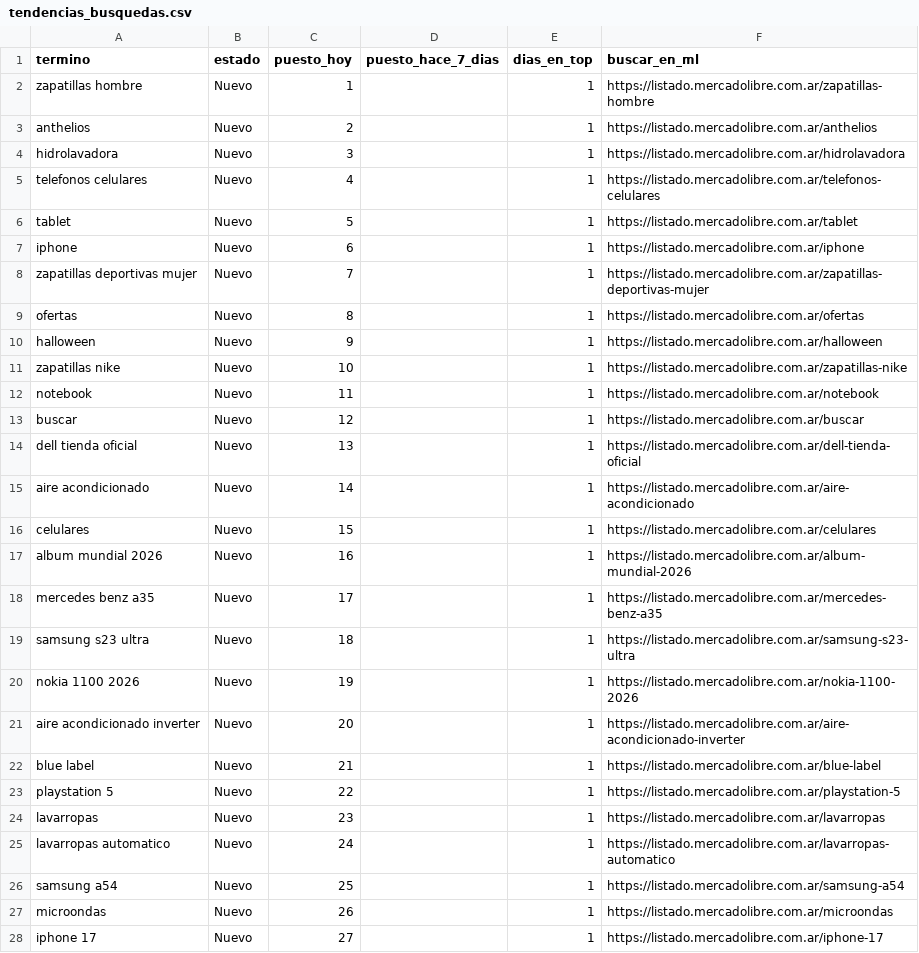
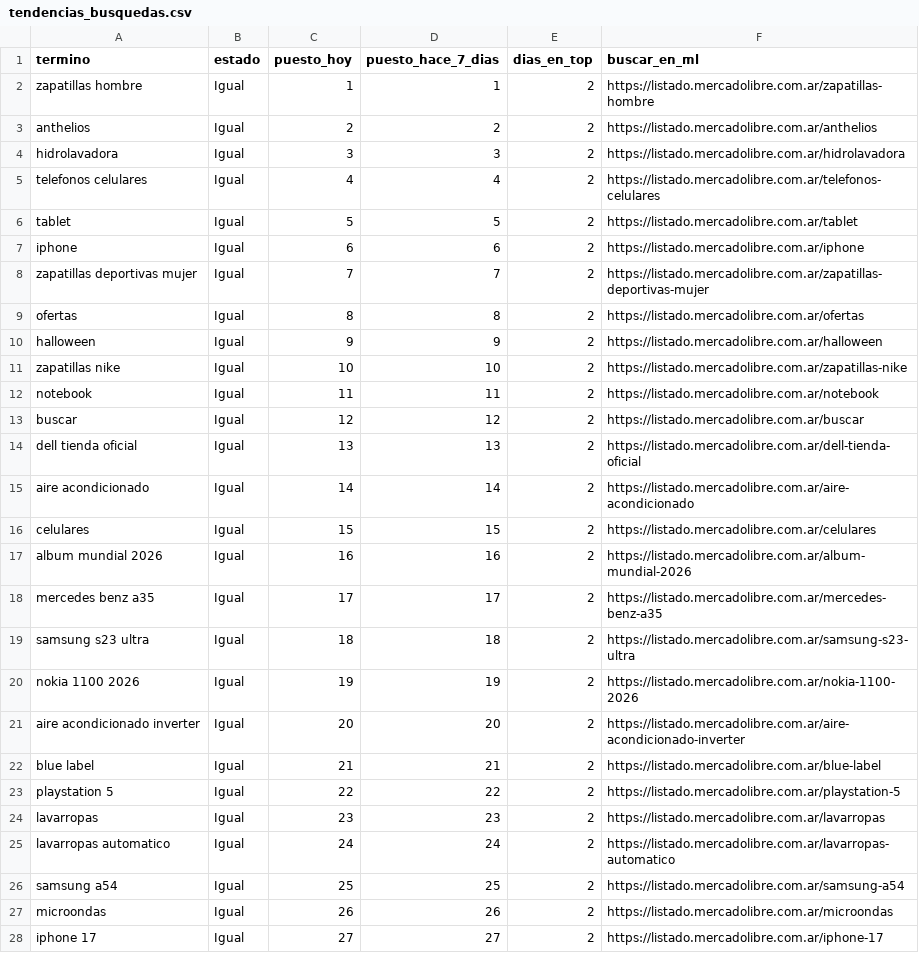
Before and after one commit to ojoalprecio-ar-nor/ojoalprecio-ar-nor.github.io, a CSV file: data/tendencias_busquedas.csv, drawn as a sheet; only a part is shown; the diff covers the shown part only.

```diff
--- a/data/tendencias_busquedas.csv
+++ b/data/tendencias_busquedas.csv
@@ -1,28 +1,28 @@
 termino;estado;puesto_hoy;puesto_hace_7_dias;dias_en_top;buscar_en_ml
-zapatillas hombre;Nuevo;1;;1;https://listado.mercadolibre.com.ar/zapatillas-hombre
-anthelios;Nuevo;2;;1;https://listado.mercadolibre.com.ar/anthelios
-hidrolavadora;Nuevo;3;;1;https://listado.mercadolibre.com.ar/hidrolavadora
-telefonos celulares;Nuevo;4;;1;https://listado.mercadolibre.com.ar/telefonos-celulares
-tablet;Nuevo;5;;1;https://listado.mercadolibre.com.ar/tablet
-iphone;Nuevo;6;;1;https://listado.mercadolibre.com.ar/iphone
-zapatillas deportivas mujer;Nuevo;7;;1;https://listado.mercadolibre.com.ar/zapatillas-deportivas-mujer
-ofertas;Nuevo;8;;1;https://listado.mercadolibre.com.ar/ofertas
-halloween;Nuevo;9;;1;https://listado.mercadolibre.com.ar/halloween
-zapatillas nike;Nuevo;10;;1;https://listado.mercadolibre.com.ar/zapatillas-nike
-notebook;Nuevo;11;;1;https://listado.mercadolibre.com.ar/notebook
-buscar;Nuevo;12;;1;https://listado.mercadolibre.com.ar/buscar
-dell tienda oficial;Nuevo;13;;1;https://listado.mercadolibre.com.ar/dell-tienda-oficial
-aire acondicionado;Nuevo;14;;1;https://listado.mercadolibre.com.ar/aire-acondicionado
-celulares;Nuevo;15;;1;https://listado.mercadolibre.com.ar/celulares
-album mundial 2026;Nuevo;16;;1;https://listado.mercadolibre.com.ar/album-mundial-2026
-mercedes benz a35;Nuevo;17;;1;https://listado.mercadolibre.com.ar/mercedes-benz-a35
-samsung s23 ultra;Nuevo;18;;1;https://listado.mercadolibre.com.ar/samsung-s23-ultra
-nokia 1100 2026;Nuevo;19;;1;https://listado.mercadolibre.com.ar/nokia-1100-2026
-aire acondicionado inverter;Nuevo;20;;1;https://listado.mercadolibre.com.ar/aire-acondicionado-inverter
-blue label;Nuevo;21;;1;https://listado.mercadolibre.com.ar/blue-label
-playstation 5;Nuevo;22;;1;https://listado.mercadolibre.com.ar/playstation-5
-lavarropas;Nuevo;23;;1;https://listado.mercadolibre.com.ar/lavarropas
-lavarropas automatico;Nuevo;24;;1;https://listado.mercadolibre.com.ar/lavarropas-automatico
-samsung a54;Nuevo;25;;1;https://listado.mercadolibre.com.ar/samsung-a54
-microondas;Nuevo;26;;1;https://listado.mercadolibre.com.ar/microondas
-iphone 17;Nuevo;27;;1;https://listado.mercadolibre.com.ar/iphone-17
+zapatillas hombre;Igual;1;1;2;https://listado.mercadolibre.com.ar/zapatillas-hombre
+anthelios;Igual;2;2;2;https://listado.mercadolibre.com.ar/anthelios
+hidrolavadora;Igual;3;3;2;https://listado.mercadolibre.com.ar/hidrolavadora
+telefonos celulares;Igual;4;4;2;https://listado.mercadolibre.com.ar/telefonos-celulares
+tablet;Igual;5;5;2;https://listado.mercadolibre.com.ar/tablet
+iphone;Igual;6;6;2;https://listado.mercadolibre.com.ar/iphone
+zapatillas deportivas mujer;Igual;7;7;2;https://listado.mercadolibre.com.ar/zapatillas-deportivas-mujer
+ofertas;Igual;8;8;2;https://listado.mercadolibre.com.ar/ofertas
+halloween;Igual;9;9;2;https://listado.mercadolibre.com.ar/halloween
+zapatillas nike;Igual;10;10;2;https://listado.mercadolibre.com.ar/zapatillas-nike
+notebook;Igual;11;11;2;https://listado.mercadolibre.com.ar/notebook
+buscar;Igual;12;12;2;https://listado.mercadolibre.com.ar/buscar
+dell tienda oficial;Igual;13;13;2;https://listado.mercadolibre.com.ar/dell-tienda-oficial
+aire acondicionado;Igual;14;14;2;https://listado.mercadolibre.com.ar/aire-acondicionado
+celulares;Igual;15;15;2;https://listado.mercadolibre.com.ar/celulares
+album mundial 2026;Igual;16;16;2;https://listado.mercadolibre.com.ar/album-mundial-2026
+mercedes benz a35;Igual;17;17;2;https://listado.mercadolibre.com.ar/mercedes-benz-a35
+samsung s23 ultra;Igual;18;18;2;https://listado.mercadolibre.com.ar/samsung-s23-ultra
+nokia 1100 2026;Igual;19;19;2;https://listado.mercadolibre.com.ar/nokia-1100-2026
+aire acondicionado inverter;Igual;20;20;2;https://listado.mercadolibre.com.ar/aire-acondicionado-inverter
+blue label;Igual;21;21;2;https://listado.mercadolibre.com.ar/blue-label
+playstation 5;Igual;22;22;2;https://listado.mercadolibre.com.ar/playstation-5
+lavarropas;Igual;23;23;2;https://listado.mercadolibre.com.ar/lavarropas
+lavarropas automatico;Igual;24;24;2;https://listado.mercadolibre.com.ar/lavarropas-automatico
+samsung a54;Igual;25;25;2;https://listado.mercadolibre.com.ar/samsung-a54
+microondas;Igual;26;26;2;https://listado.mercadolibre.com.ar/microondas
+iphone 17;Igual;27;27;2;https://listado.mercadolibre.com.ar/iphone-17
```
Also changed, not shown: 69 edited cells elsewhere in this file, data/busquedas_historial.csv, 35 other files.
